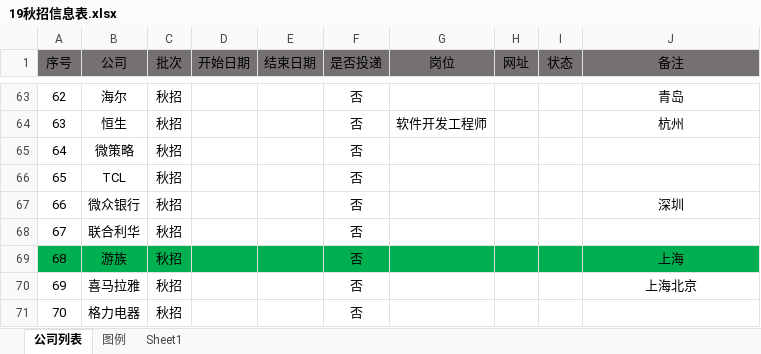
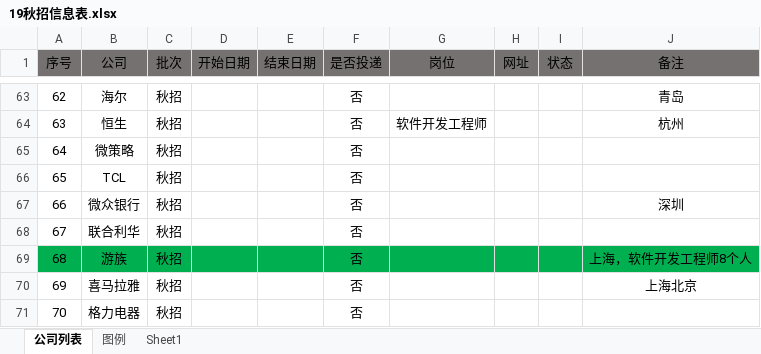
Before and after one commit to youngdream94/19Job, an Excel workbook: 19秋招信息表.xlsx, sheet 公司列表, drawn as a sheet; only a part is shown, gaps mark what is left out; values as stored, in another font and other column widths than the file's, no borders; the diff names each change by its address in the sheet, - before the commit and + after, or states it on an @@ line.

```diff
--- a/19秋招信息表.xlsx (sheet 公司列表)
+++ b/19秋招信息表.xlsx (sheet 公司列表)
-J69 (备注): 上海
+J69 (备注): 上海，软件开发工程师8个人
```
Also changed, not shown: sheet 图例.
